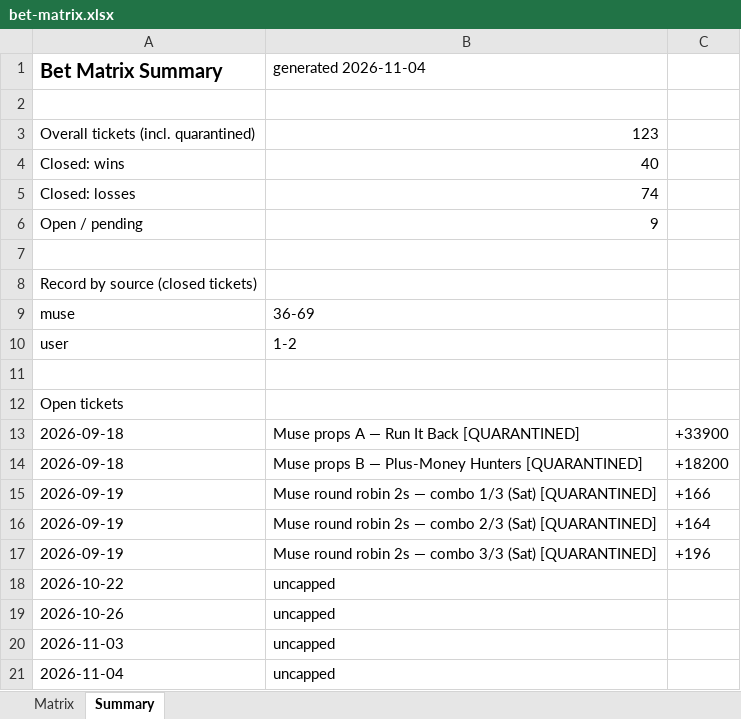
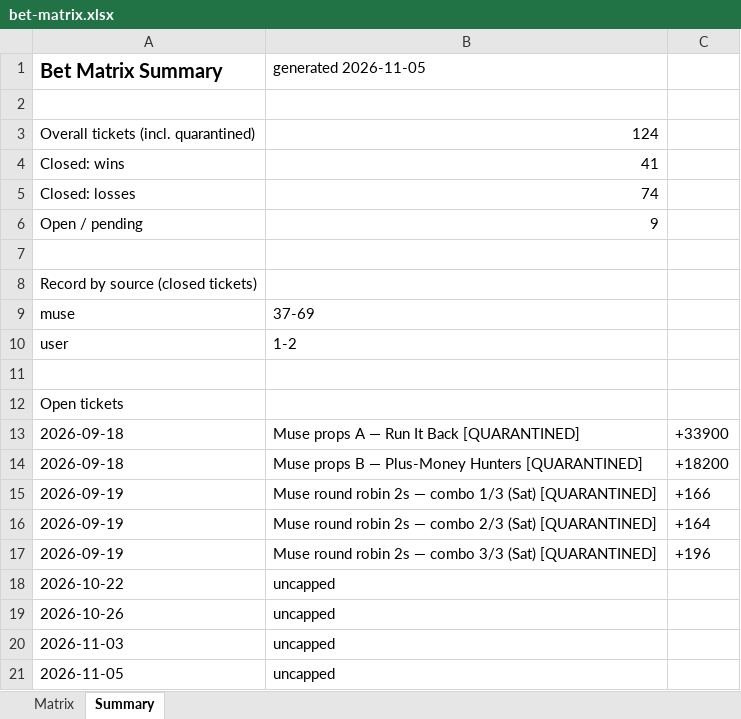
Before and after one commit to Svyable/muse-bets, an Excel workbook: data/bet-matrix.xlsx, sheet Summary, drawn as a sheet; values as stored, in another font and other column widths than the file's, no borders; the diff names each change by its address in the sheet, - before the commit and + after, or states it on an @@ line.

```diff
--- a/data/bet-matrix.xlsx (sheet Summary)
+++ b/data/bet-matrix.xlsx (sheet Summary)
-B1: generated 2026-11-04
+B1: generated 2026-11-05
-B3 (generated 2026-11-05): 123
+B3 (generated 2026-11-05): 124
-B4 (generated 2026-11-05): 40
+B4 (generated 2026-11-05): 41
-B9 (generated 2026-11-05): 36-69
+B9 (generated 2026-11-05): 37-69
-A21 (Bet Matrix Summary): 2026-11-04
+A21 (Bet Matrix Summary): 2026-11-05
```
Also changed, not shown: sheet Matrix, 4 other files.
